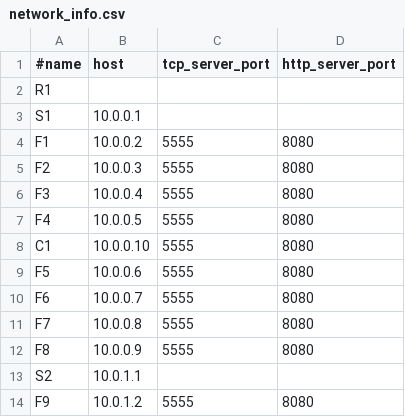
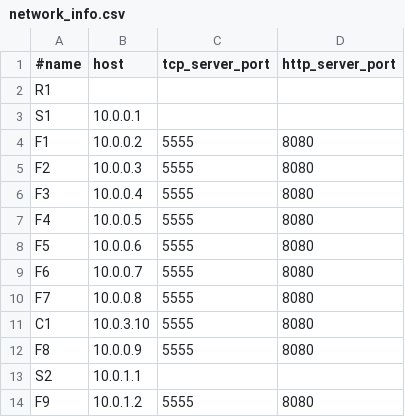
Before and after one commit to CleberPeter/SOTARU, a CSV file: network_info.csv, drawn as a sheet; only a part is shown; removed rows and columns are numbered as before the commit, all else as after; the diff names each change by its address in the sheet, - before the commit and + after, or states it on an @@ line.

```diff
--- a/network_info.csv
+++ b/network_info.csv
-row 8: C1 | 10.0.0.10 | 5555 | 8080
+row 11: C1 | 10.0.3.10 | 5555 | 8080
```
Also changed, not shown: 4 other files.
